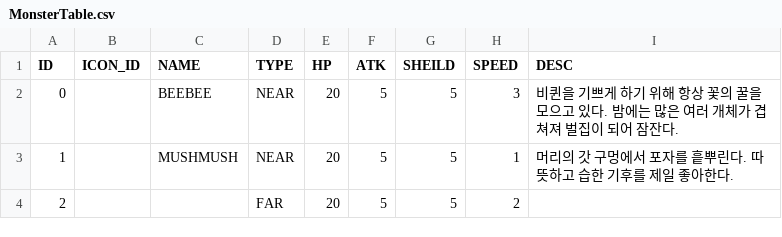
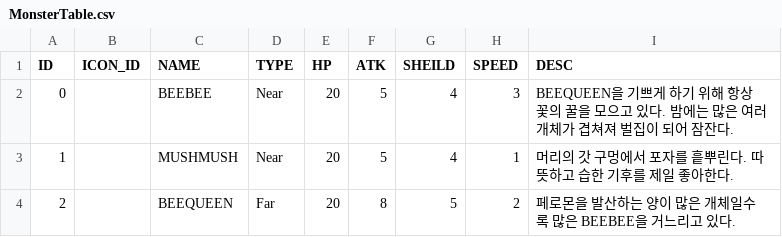
Before and after one commit to 12tg12tg/NeverlandForest, a CSV file: Assets/Resources/Tables/MonsterTable.csv, drawn as a sheet.

Commit message:
몬스터테이블이식. bee bee 제작. 애니메이션 연결. MonsterCommand 유령클래스 제작.

```diff
--- a/Assets/Resources/Tables/MonsterTable.csv
+++ b/Assets/Resources/Tables/MonsterTable.csv
@@ -1,4 +1,4 @@
 ID,ICON_ID,NAME,TYPE,HP,ATK,SHEILD,SPEED,DESC
-0,,BEEBEE,NEAR,20,5,5,3,비퀸을 기쁘게 하기 위해 항상 꽃의 꿀을 모으고 있다. 밤에는 많은 여러 개체가 겹쳐져 벌집이 되어 잠잔다.
-1,,MUSHMUSH,NEAR,20,5,5,1,머리의 갓 구멍에서 포자를 흩뿌린다. 따뜻하고 습한 기후를 제일 좋아한다.
-2,,,FAR,20,5,5,2,
+0,,BEEBEE,Near,20,5,4,3,BEEQUEEN을 기쁘게 하기 위해 항상 꽃의 꿀을 모으고 있다. 밤에는 많은 여러 개체가 겹쳐져 벌집이 되어 잠잔다.
+1,,MUSHMUSH,Near,20,5,4,1,머리의 갓 구멍에서 포자를 흩뿌린다. 따뜻하고 습한 기후를 제일 좋아한다.
+2,,BEEQUEEN,Far,20,8,5,2,페로몬을 발산하는 양이 많은 개체일수록 많은 BEEBEE을 거느리고 있다.
```
Also changed, not shown: 29 other files.
